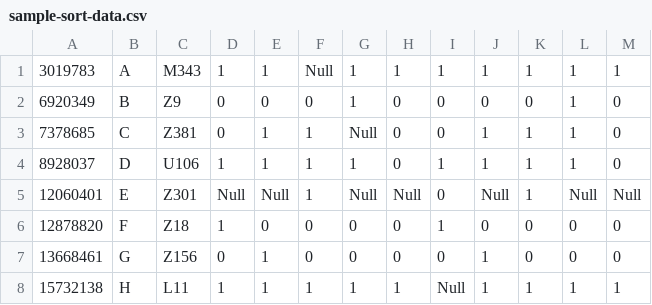
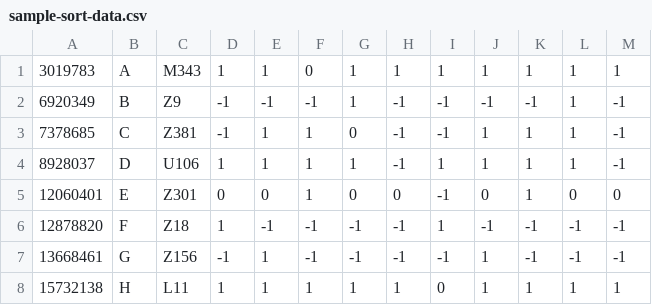
Before and after one commit to jeftreece/dnaTools, a CSV file: data/sample-sort-data.csv, drawn as a sheet; only a part is shown; the diff covers the shown part only.

Commit message:
various things to get step3 of sort matrix going includes: sql to get mix,pos,neg data relation info

```diff
--- a/data/sample-sort-data.csv
+++ b/data/sample-sort-data.csv
@@ -1,8 +1,8 @@
-3019783,A,M343,1,1,Null,1,1,1,1,1,1,1
-6920349,B,Z9,0,0,0,1,0,0,0,0,1,0
-7378685,C,Z381,0,1,1,Null,0,0,1,1,1,0
-8928037,D,U106,1,1,1,1,0,1,1,1,1,0
-12060401,E,Z301,Null,Null,1,Null,Null,0,Null,1,Null,Null
-12878820,F,Z18,1,0,0,0,0,1,0,0,0,0
-13668461,G,Z156,0,1,0,0,0,0,1,0,0,0
-15732138,H,L11,1,1,1,1,1,Null,1,1,1,1
+3019783,A,M343,1,1,0,1,1,1,1,1,1,1
+6920349,B,Z9,-1,-1,-1,1,-1,-1,-1,-1,1,-1
+7378685,C,Z381,-1,1,1,0,-1,-1,1,1,1,-1
+8928037,D,U106,1,1,1,1,-1,1,1,1,1,-1
+12060401,E,Z301,0,0,1,0,0,-1,0,1,0,0
+12878820,F,Z18,1,-1,-1,-1,-1,1,-1,-1,-1,-1
+13668461,G,Z156,-1,1,-1,-1,-1,-1,1,-1,-1,-1
+15732138,H,L11,1,1,1,1,1,0,1,1,1,1
```
Also changed, not shown: 48 edited cells elsewhere in this file, 5 other files.
